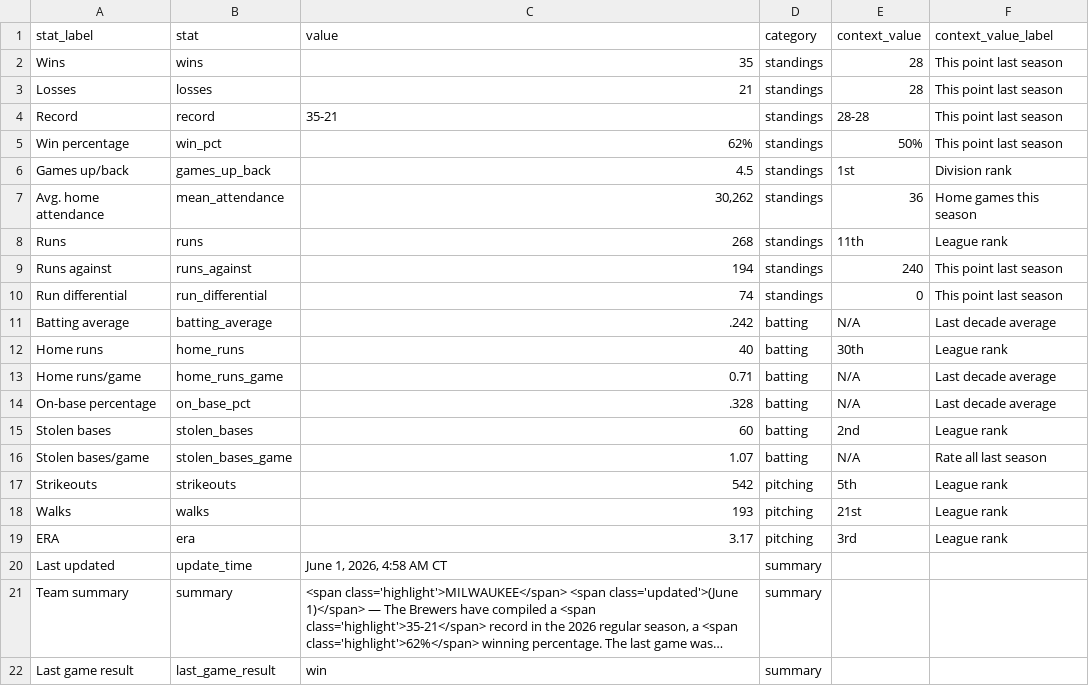
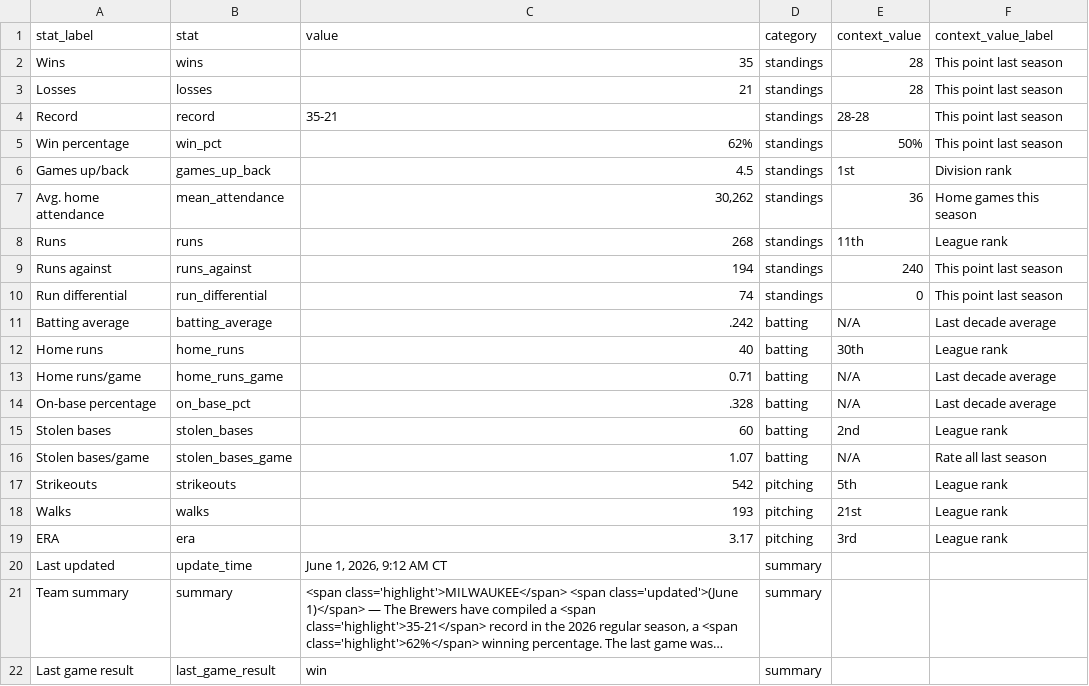
Before and after one commit to twallac10/mkebrewers-bot, a CSV file: data/standings/season_summary_latest.csv, drawn as a sheet; long unchanged cells end in …; the diff names each change by its address in the sheet, - before the commit and + after, or states it on an @@ line.

```diff
--- a/data/standings/season_summary_latest.csv
+++ b/data/standings/season_summary_latest.csv
-C20 (value): June 1, 2026, 4:58 AM CT
+C20 (value): June 1, 2026, 9:12 AM CT
```
Also changed, not shown: data/batting/brewers_xwoba_current.csv, data/roster/brewers_transactions_current.csv, 19 other files.
